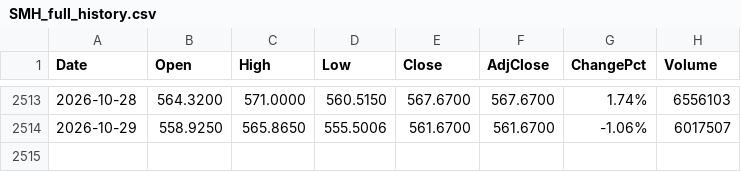
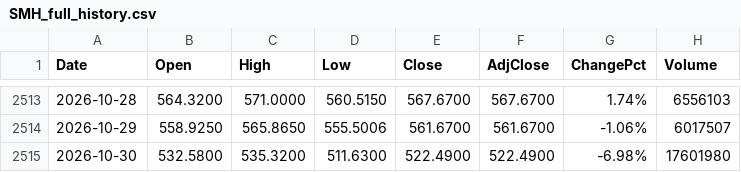
Before and after one commit to fanruihwaiting8/SMHDataAnalysis, a CSV file: Input/SMH_full_history.csv, drawn as a sheet; only a part is shown, gaps mark what is left out; the diff names each change by its address in the sheet, - before the commit and + after, or states it on an @@ line.

```diff
--- a/Input/SMH_full_history.csv
+++ b/Input/SMH_full_history.csv
+row 2515: 2026-10-30 | 532.5800 | 535.3200 | 511.6300 | 522.4900 | 522.4900 | -6.98% | 17601980
```
Also changed, not shown: 1 other file.
